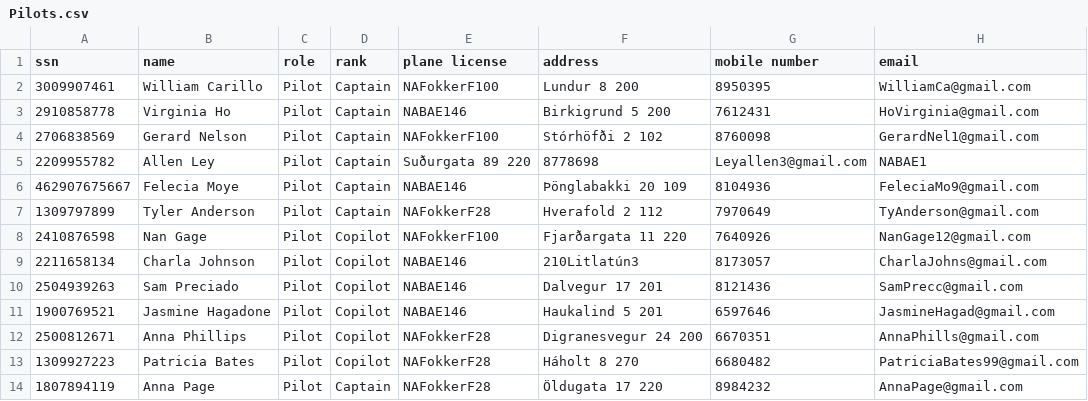
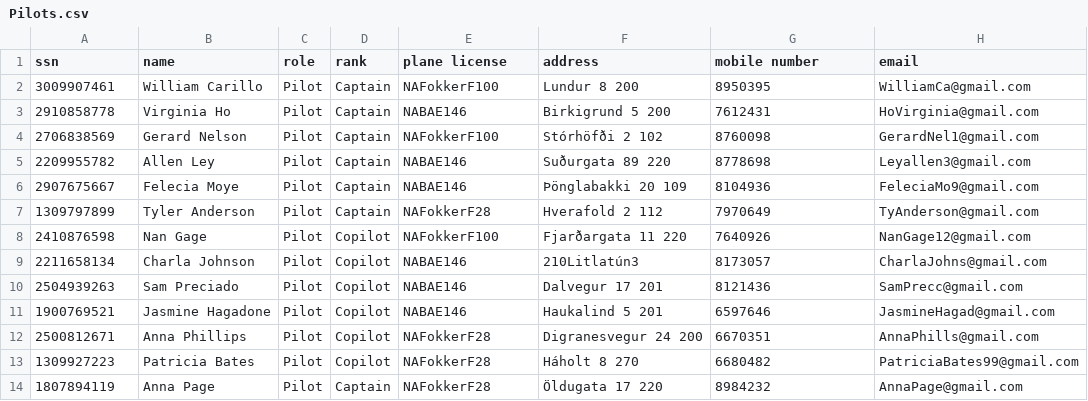
Before and after one commit to harpasteingrims/Dagbok, a CSV file: csv_files/Pilots.csv, drawn as a sheet.

```diff
--- a/csv_files/Pilots.csv
+++ b/csv_files/Pilots.csv
@@ -4,4 +4,4 @@ ssn, name, role, rank, plane license, address, mobile number, email
 2706838569, Gerard Nelson, Pilot, Captain, NAFokkerF100, Stórhöfði 2 102, 8760098, GerardNel1@gmail.com
-2209955782, Allen Ley, Pilot, Captain, Suðurgata 89 220, 8778698, Leyallen3@gmail.com, NABAE1
-462907675667, Felecia Moye, Pilot, Captain, NABAE146, Þönglabakki 20 109, 8104936, FeleciaMo9@gmail.com
+2209955782, Allen Ley, Pilot, Captain, NABAE146, Suðurgata 89 220, 8778698, Leyallen3@gmail.com,
+2907675667, Felecia Moye, Pilot, Captain, NABAE146, Þönglabakki 20 109, 8104936, FeleciaMo9@gmail.com
 1309797899, Tyler Anderson, Pilot, Captain, NAFokkerF28, Hverafold 2 112, 7970649, TyAnderson@gmail.com
```
Also changed, not shown: 3 other files.
